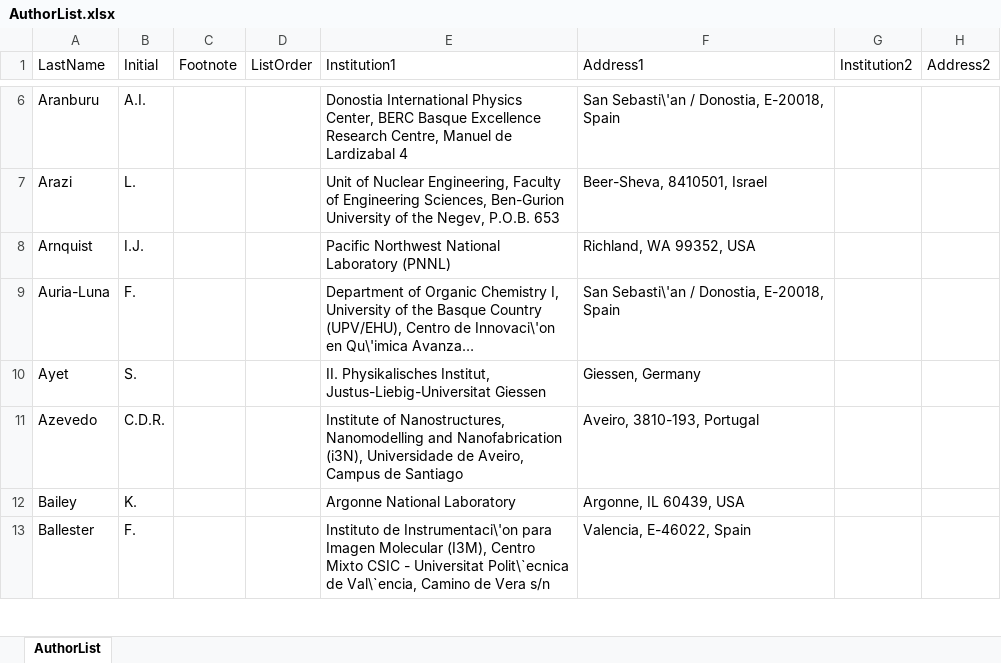
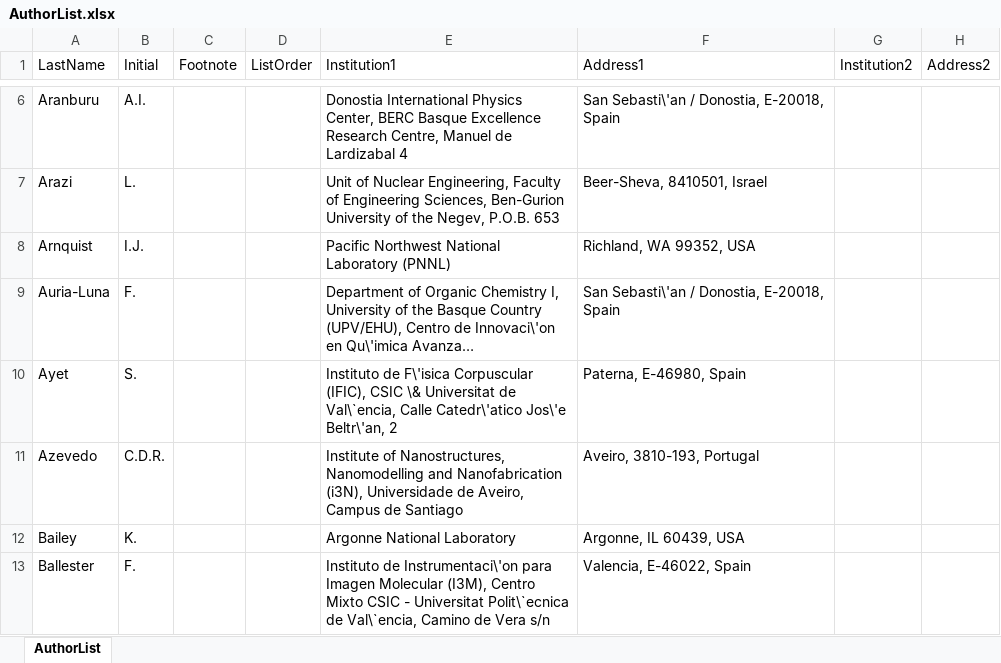
Before and after one commit to next-exp/NEXTAuthorList, an Excel workbook: AuthorList.xlsx, sheet AuthorList, drawn as a sheet; only a part is shown, gaps mark what is left out; long unchanged cells end in …; values as stored, in another font and other column widths than the file's, no borders; the diff names each change by its address in the sheet, - before the commit and + after, or states it on an @@ line.

Commit message:
Giessen/IFIC update: Ayet now signs as IFIC

```diff
--- a/AuthorList.xlsx (sheet AuthorList)
+++ b/AuthorList.xlsx (sheet AuthorList)
-E10 (Institution1): II. Physikalisches Institut, Justus-Liebig-Universitat Giessen
+E10 (Institution1): Instituto de F\'isica Corpuscular (IFIC), CSIC \& Universitat de Val\`encia, Calle Catedr\'atico Jos\'e Beltr\'an, 2
-F10 (Address1): Giessen, Germany
+F10 (Address1): Paterna, E-46980, Spain
```
Also changed, not shown: 7 other files.
